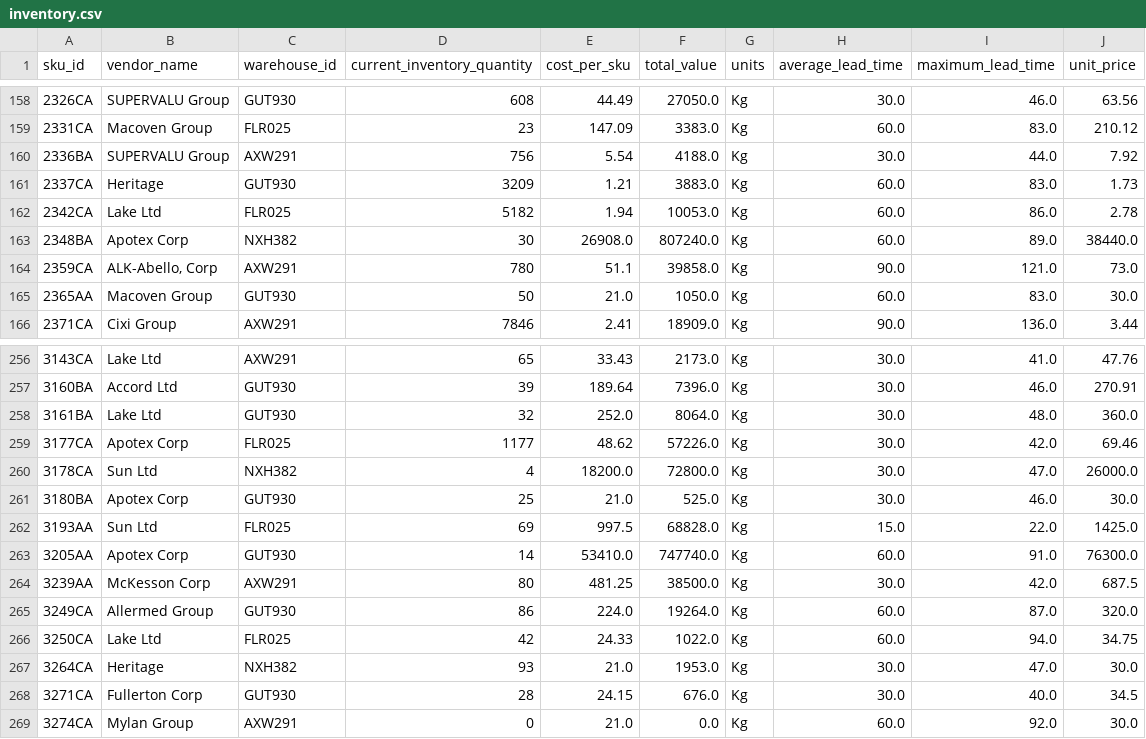
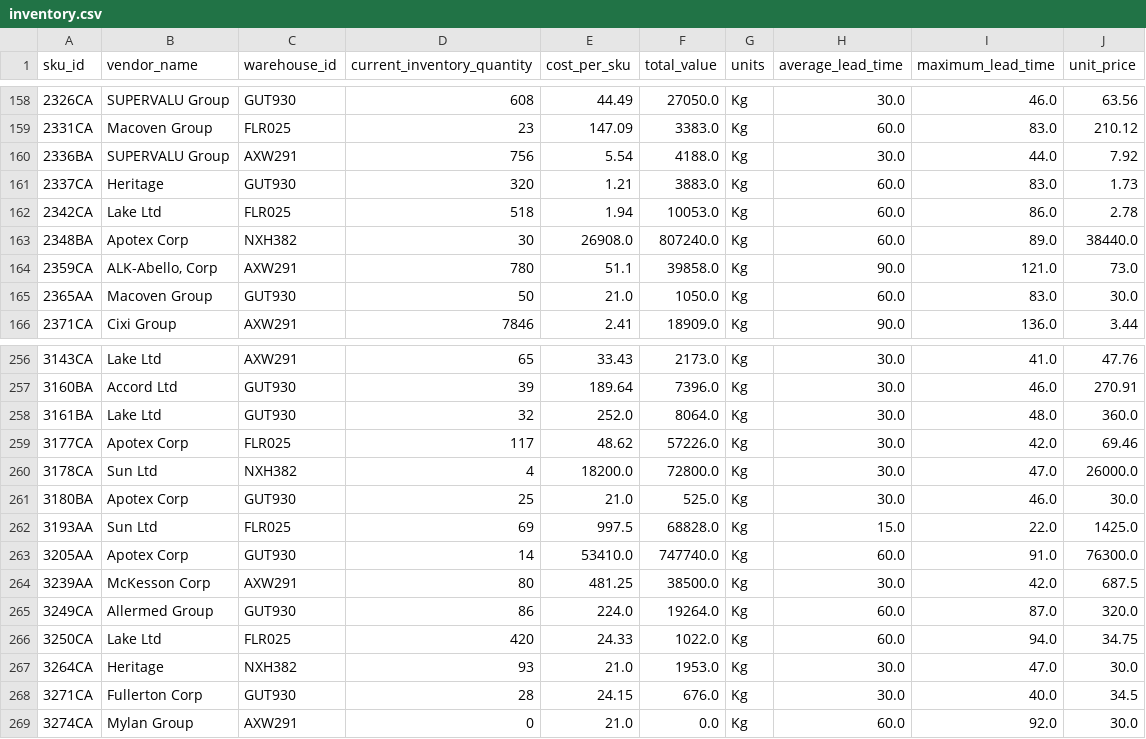
Before and after one commit to sandeep90633/Demand_Forecasting_Thesis, a CSV file: data/inventory.csv, drawn as a sheet; only a part is shown, gaps mark what is left out.

```diff
--- a/data/inventory.csv
+++ b/data/inventory.csv
@@ -160,4 +160,4 @@ sku_id,vendor_name,warehouse_id,current_inventory_quantity,cost_per_sku,total_va
 2336BA,SUPERVALU Group,AXW291,756,5.54,4188.0,Kg,30.0,44.0,7.92
-2337CA,Heritage ,GUT930,3209,1.21,3883.0,Kg,60.0,83.0,1.73
-2342CA,Lake Ltd,FLR025,5182,1.94,10053.0,Kg,60.0,86.0,2.78
+2337CA,Heritage ,GUT930,320,1.21,3883.0,Kg,60.0,83.0,1.73
+2342CA,Lake Ltd,FLR025,518,1.94,10053.0,Kg,60.0,86.0,2.78
 2348BA,Apotex Corp,NXH382,30,26908.0,807240.0,Kg,60.0,89.0,38440.0
@@ -258,3 +258,3 @@ sku_id,vendor_name,warehouse_id,current_inventory_quantity,cost_per_sku,total_va
 3161BA,Lake Ltd,GUT930,32,252.0,8064.0,Kg,30.0,48.0,360.0
-3177CA,Apotex Corp,FLR025,1177,48.62,57226.0,Kg,30.0,42.0,69.46
+3177CA,Apotex Corp,FLR025,117,48.62,57226.0,Kg,30.0,42.0,69.46
 3178CA,Sun Ltd,NXH382,4,18200.0,72800.0,Kg,30.0,47.0,26000.0
@@ -265,3 +265,3 @@ sku_id,vendor_name,warehouse_id,current_inventory_quantity,cost_per_sku,total_va
 3249CA,Allermed Group,GUT930,86,224.0,19264.0,Kg,60.0,87.0,320.0
-3250CA,Lake Ltd,FLR025,42,24.33,1022.0,Kg,60.0,94.0,34.75
+3250CA,Lake Ltd,FLR025,420,24.33,1022.0,Kg,60.0,94.0,34.75
 3264CA,Heritage ,NXH382,93,21.0,1953.0,Kg,30.0,47.0,30.0
```
Also changed, not shown: 9 other files.
